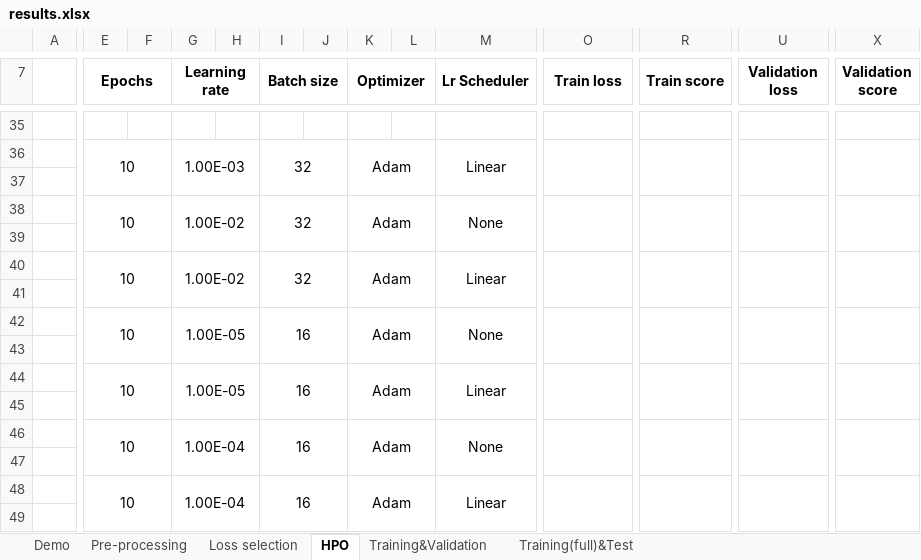
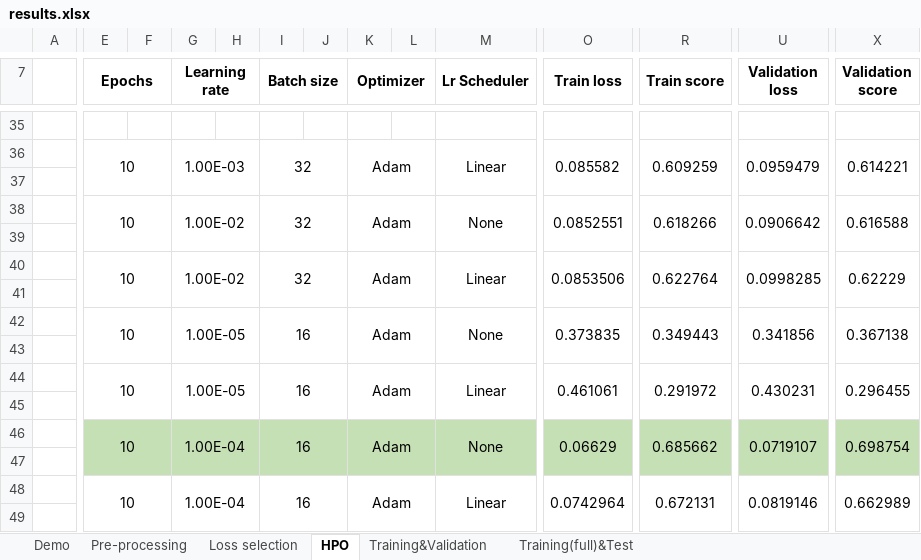
Before and after one commit to mrcmich/deep-seasonal-color-analysis-system, an Excel workbook: results.xlsx, sheet HPO, drawn as a sheet; only a part is shown, gaps mark what is left out; values as stored, in another font and other column widths than the file's, no borders; the diff covers the shown part only; the diff names each change by its address in the sheet, - before the commit and + after, or states it on an @@ line.

```diff
--- a/results.xlsx (sheet HPO)
+++ b/results.xlsx (sheet HPO)
-O36 (Train loss): (empty)
+O36 (Train loss): 0.085582
-R36 (Train score): (empty)
+R36 (Train score): 0.609259
-U36 (Validation loss): (empty)
+U36 (Validation loss): 0.0959479
-X36 (Validation score): (empty)
+X36 (Validation score): 0.614221
-O38 (Train loss): (empty)
+O38 (Train loss): 0.0852551
-R38 (Train score): (empty)
+R38 (Train score): 0.618266
-U38 (Validation loss): (empty)
+U38 (Validation loss): 0.0906642
-X38 (Validation score): (empty)
+X38 (Validation score): 0.616588
-O40 (Train loss): (empty)
+O40 (Train loss): 0.0853506
-R40 (Train score): (empty)
+R40 (Train score): 0.622764
-U40 (Validation loss): (empty)
+U40 (Validation loss): 0.0998285
-X40 (Validation score): (empty)
+X40 (Validation score): 0.62229
-O42 (Train loss): (empty)
+O42 (Train loss): 0.373835
-R42 (Train score): (empty)
+R42 (Train score): 0.349443
-U42 (Validation loss): (empty)
+U42 (Validation loss): 0.341856
-X42 (Validation score): (empty)
+X42 (Validation score): 0.367138
-O44 (Train loss): (empty)
+O44 (Train loss): 0.461061
-R44 (Train score): (empty)
+R44 (Train score): 0.291972
-U44 (Validation loss): (empty)
+U44 (Validation loss): 0.430231
-X44 (Validation score): (empty)
+X44 (Validation score): 0.296455
-E46:X47 fill: none
+E46:X47 fill: #C5E0B4
-O46 (Train loss): (empty)
+O46 (Train loss): 0.06629
-R46 (Train score): (empty)
+R46 (Train score): 0.685662
-U46 (Validation loss): (empty)
+U46 (Validation loss): 0.0719107
-X46 (Validation score): (empty)
+X46 (Validation score): 0.698754
-O48 (Train loss): (empty)
+O48 (Train loss): 0.0742964
-R48 (Train score): (empty)
+R48 (Train score): 0.672131
-U48 (Validation loss): (empty)
+U48 (Validation loss): 0.0819146
-X48 (Validation score): (empty)
+X48 (Validation score): 0.662989
```
Also changed, not shown: 76 edited cells and cell formats elsewhere in this sheet, sheet Demo, sheet Training&Validation, sheet Training(full)&Test, sheet Pre-processing, sheet Loss selection, 1 other file.
